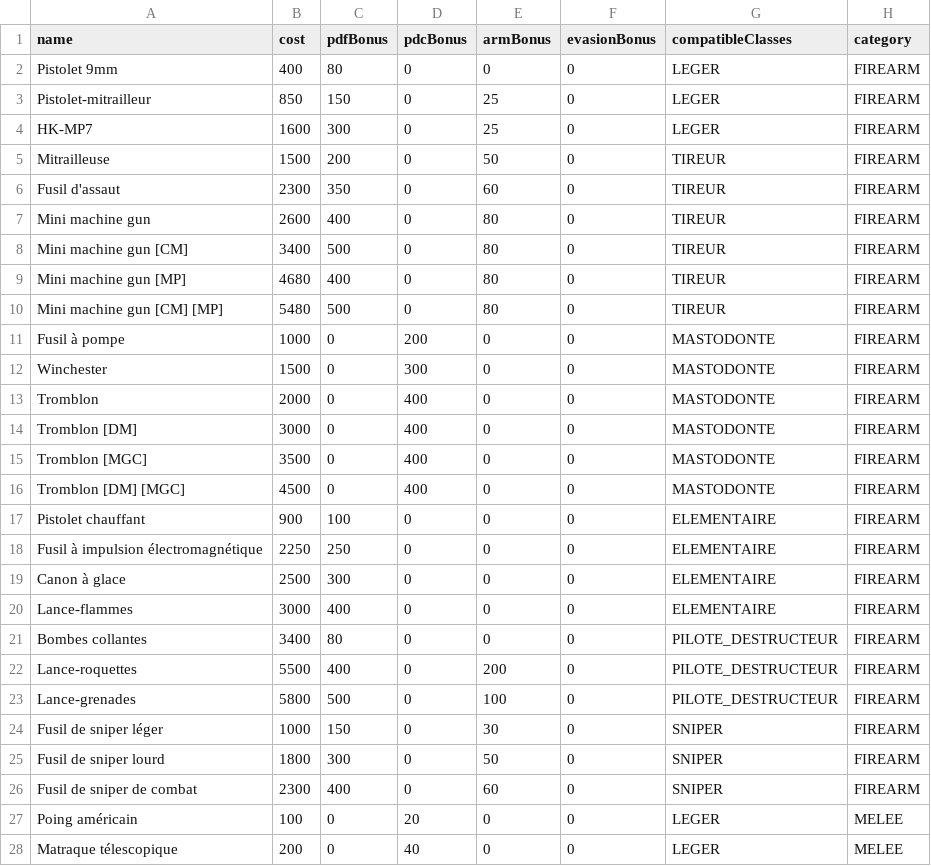
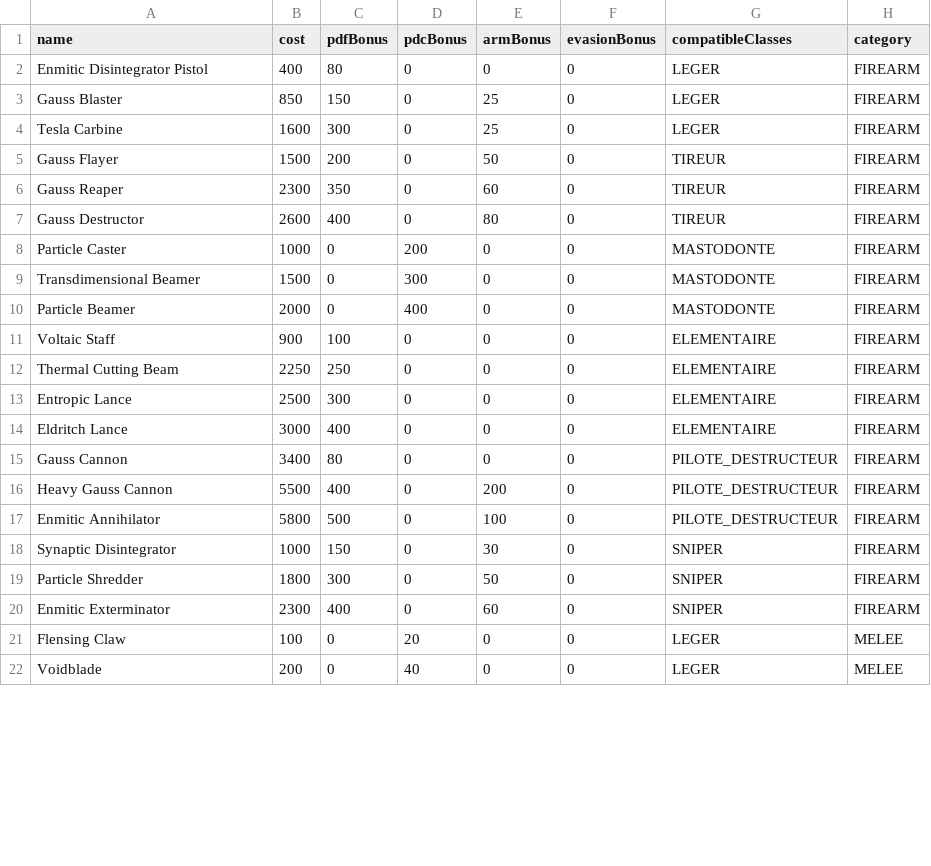
Before and after one commit to nursek/nmlOnline, a CSV file: nml-ms/src/main/resources/equipments.csv, drawn as a sheet; only a part is shown; the diff covers the shown part only.

Commit message:
feat: update equipment names and enhance compatibility data

```diff
--- a/nml-ms/src/main/resources/equipments.csv
+++ b/nml-ms/src/main/resources/equipments.csv
@@ -1,28 +1,22 @@
 name,cost,pdfBonus,pdcBonus,armBonus,evasionBonus,compatibleClasses,category
-Pistolet 9mm,400,80,0,0,0,LEGER,FIREARM
-Pistolet-mitrailleur,850,150,0,25,0,LEGER,FIREARM
-HK-MP7,1600,300,0,25,0,LEGER,FIREARM
-Mitrailleuse,1500,200,0,50,0,TIREUR,FIREARM
-Fusil d'assaut,2300,350,0,60,0,TIREUR,FIREARM
-Mini machine gun,2600,400,0,80,0,TIREUR,FIREARM
-Mini machine gun [CM],3400,500,0,80,0,TIREUR,FIREARM
-Mini machine gun [MP],4680,400,0,80,0,TIREUR,FIREARM
-Mini machine gun [CM] [MP],5480,500,0,80,0,TIREUR,FIREARM
-Fusil à pompe,1000,0,200,0,0,MASTODONTE,FIREARM
-Winchester,1500,0,300,0,0,MASTODONTE,FIREARM
-Tromblon,2000,0,400,0,0,MASTODONTE,FIREARM
-Tromblon [DM],3000,0,400,0,0,MASTODONTE,FIREARM
-Tromblon [MGC],3500,0,400,0,0,MASTODONTE,FIREARM
-Tromblon [DM] [MGC],4500,0,400,0,0,MASTODONTE,FIREARM
-Pistolet chauffant,900,100,0,0,0,ELEMENTAIRE,FIREARM
-Fusil à impulsion électromagnétique,2250,250,0,0,0,ELEMENTAIRE,FIREARM
-Canon à glace,2500,300,0,0,0,ELEMENTAIRE,FIREARM
-Lance-flammes,3000,400,0,0,0,ELEMENTAIRE,FIREARM
-Bombes collantes,3400,80,0,0,0,PILOTE_DESTRUCTEUR,FIREARM
-Lance-roquettes,5500,400,0,200,0,PILOTE_DESTRUCTEUR,FIREARM
-Lance-grenades,5800,500,0,100,0,PILOTE_DESTRUCTEUR,FIREARM
-Fusil de sniper léger,1000,150,0,30,0,SNIPER,FIREARM
-Fusil de sniper lourd,1800,300,0,50,0,SNIPER,FIREARM
-Fusil de sniper de combat,2300,400,0,60,0,SNIPER,FIREARM
-Poing américain,100,0,20,0,0,LEGER,MELEE
-Matraque télescopique,200,0,40,0,0,LEGER,MELEE
+Enmitic Disintegrator Pistol,400,80,0,0,0,LEGER,FIREARM
+Gauss Blaster,850,150,0,25,0,LEGER,FIREARM
+Tesla Carbine,1600,300,0,25,0,LEGER,FIREARM
+Gauss Flayer,1500,200,0,50,0,TIREUR,FIREARM
+Gauss Reaper,2300,350,0,60,0,TIREUR,FIREARM
+Gauss Destructor,2600,400,0,80,0,TIREUR,FIREARM
+Particle Caster,1000,0,200,0,0,MASTODONTE,FIREARM
+Transdimensional Beamer,1500,0,300,0,0,MASTODONTE,FIREARM
+Particle Beamer,2000,0,400,0,0,MASTODONTE,FIREARM
+Voltaic Staff,900,100,0,0,0,ELEMENTAIRE,FIREARM
+Thermal Cutting Beam,2250,250,0,0,0,ELEMENTAIRE,FIREARM
+Entropic Lance,2500,300,0,0,0,ELEMENTAIRE,FIREARM
+Eldritch Lance,3000,400,0,0,0,ELEMENTAIRE,FIREARM
+Gauss Cannon,3400,80,0,0,0,PILOTE_DESTRUCTEUR,FIREARM
+Heavy Gauss Cannon,5500,400,0,200,0,PILOTE_DESTRUCTEUR,FIREARM
+Enmitic Annihilator,5800,500,0,100,0,PILOTE_DESTRUCTEUR,FIREARM
+Synaptic Disintegrator,1000,150,0,30,0,SNIPER,FIREARM
+Particle Shredder,1800,300,0,50,0,SNIPER,FIREARM
+Enmitic Exterminator,2300,400,0,60,0,SNIPER,FIREARM
+Flensing Claw,100,0,20,0,0,LEGER,MELEE
+Voidblade,200,0,40,0,0,LEGER,MELEE
```
Also changed, not shown: 23 edited cells elsewhere in this file, nml-ms/src/main/resources/compatibility.csv, nml-ms/src/main/resources/nekrons.csv, 45 other files.
